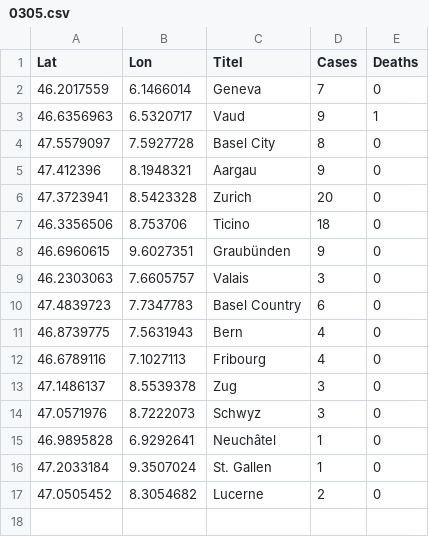
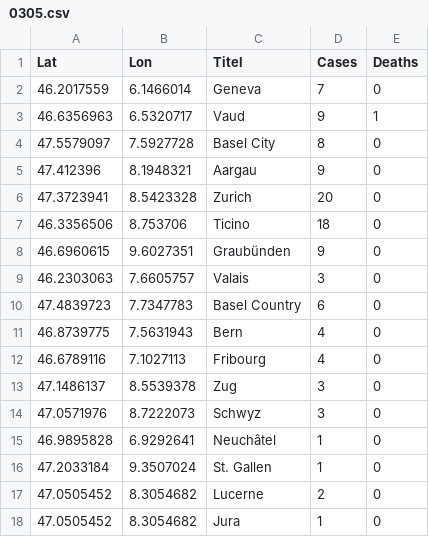
Before and after one commit to Meuss/contagion-coronavirus, a CSV file: src/assets/data/0305.csv, drawn as a sheet.

```diff
--- a/src/assets/data/0305.csv
+++ b/src/assets/data/0305.csv
@@ -17 +17,2 @@ Lat,Lon,Titel,Cases,Deaths
 47.0505452,8.3054682,Lucerne,2,0
+47.0505452,8.3054682,Jura,1,0
```
Also changed, not shown: 1 other file.
